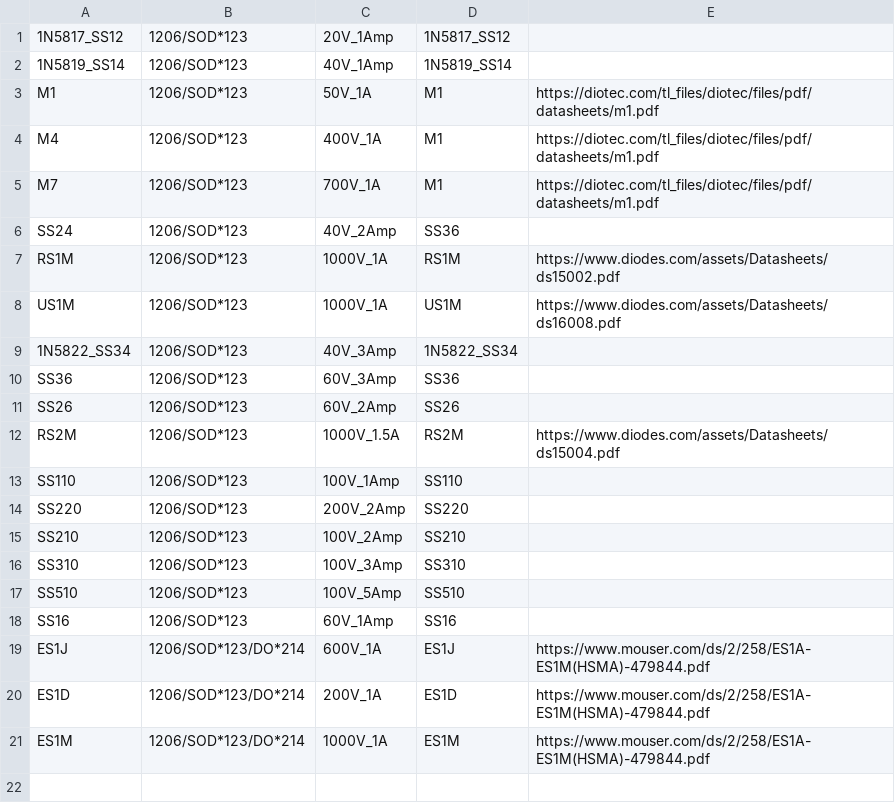
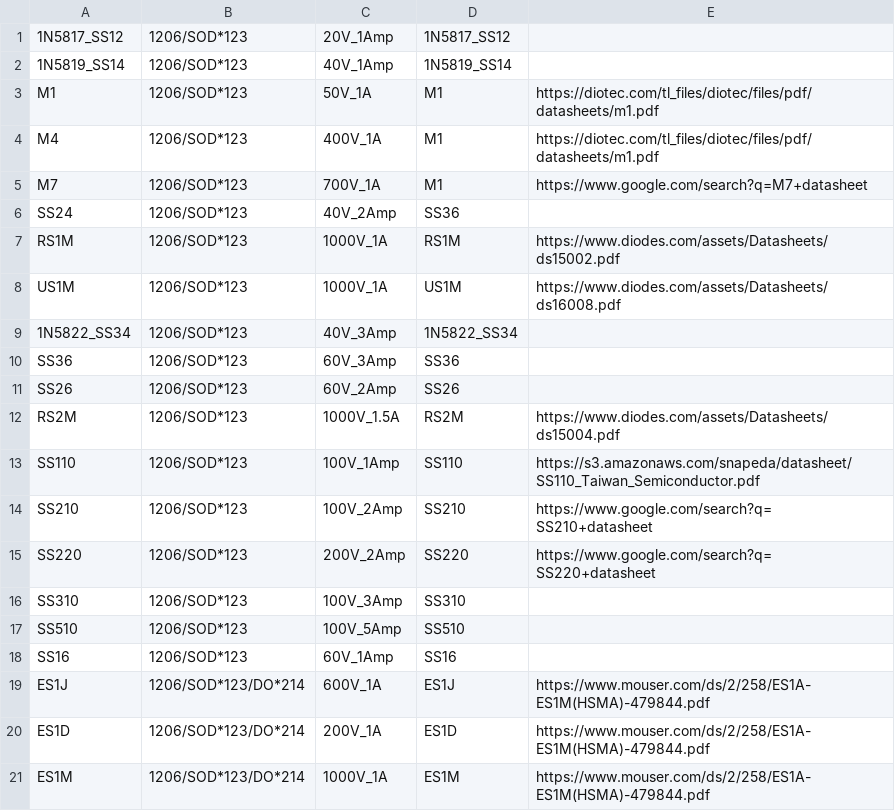
Before and after one commit to louiscklaw/lib_value_generator, a CSV file: sd_value_list.csv, drawn as a sheet.

Commit message:
update,

```diff
--- a/sd_value_list.csv
+++ b/sd_value_list.csv
@@ -4,3 +4,3 @@ M1,1206/SOD*123,50V_1A,M1,https://diotec.com/tl_files/diotec/files/pdf/datasheet
 M4,1206/SOD*123,400V_1A,M1,https://diotec.com/tl_files/diotec/files/pdf/datasheets/m1.pdf
-M7,1206/SOD*123,700V_1A,M1,https://diotec.com/tl_files/diotec/files/pdf/datasheets/m1.pdf
+M7,1206/SOD*123,700V_1A,M1,https://www.google.com/search?q=M7+datasheet
 SS24,1206/SOD*123,40V_2Amp,SS36
@@ -12,5 +12,5 @@ SS26,1206/SOD*123,60V_2Amp,SS26
 RS2M,1206/SOD*123,1000V_1.5A,RS2M,https://www.diodes.com/assets/Datasheets/ds15004.pdf
-SS110,1206/SOD*123,100V_1Amp,SS110
-SS220,1206/SOD*123,200V_2Amp,SS220
-SS210,1206/SOD*123,100V_2Amp,SS210
+SS110,1206/SOD*123,100V_1Amp,SS110,https://s3.amazonaws.com/snapeda/datasheet/SS110_Taiwan_Semiconductor.pdf
+SS210,1206/SOD*123,100V_2Amp,SS210,https://www.google.com/search?q=SS210+datasheet
+SS220,1206/SOD*123,200V_2Amp,SS220,https://www.google.com/search?q=SS220+datasheet
 SS310,1206/SOD*123,100V_3Amp,SS310
```
